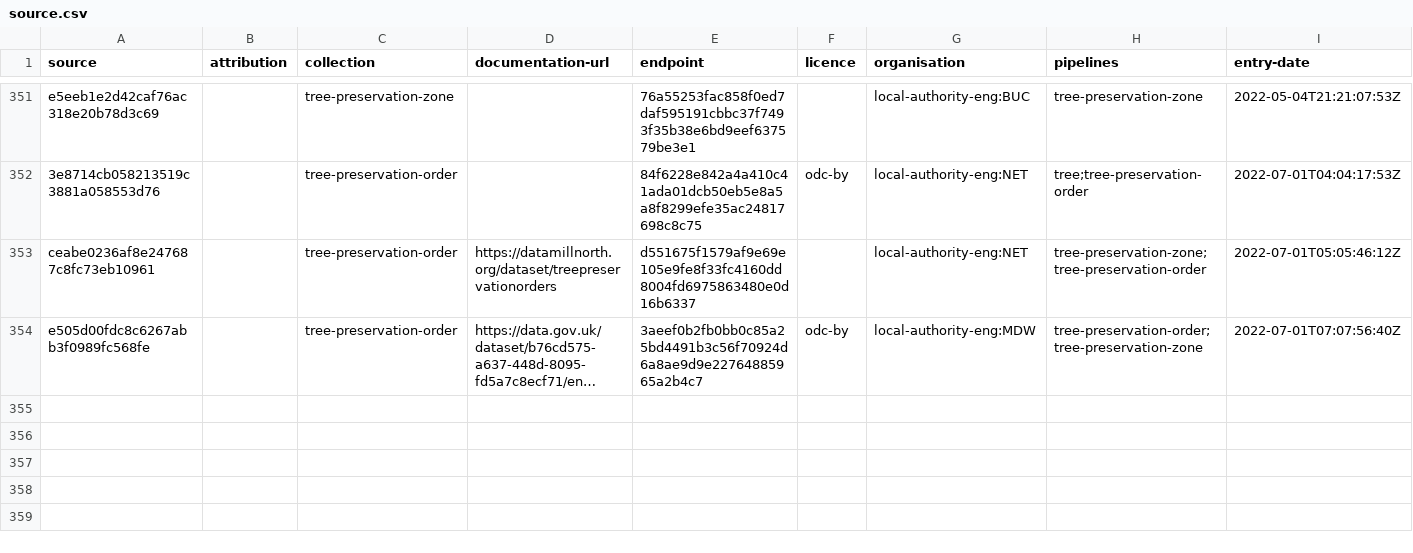
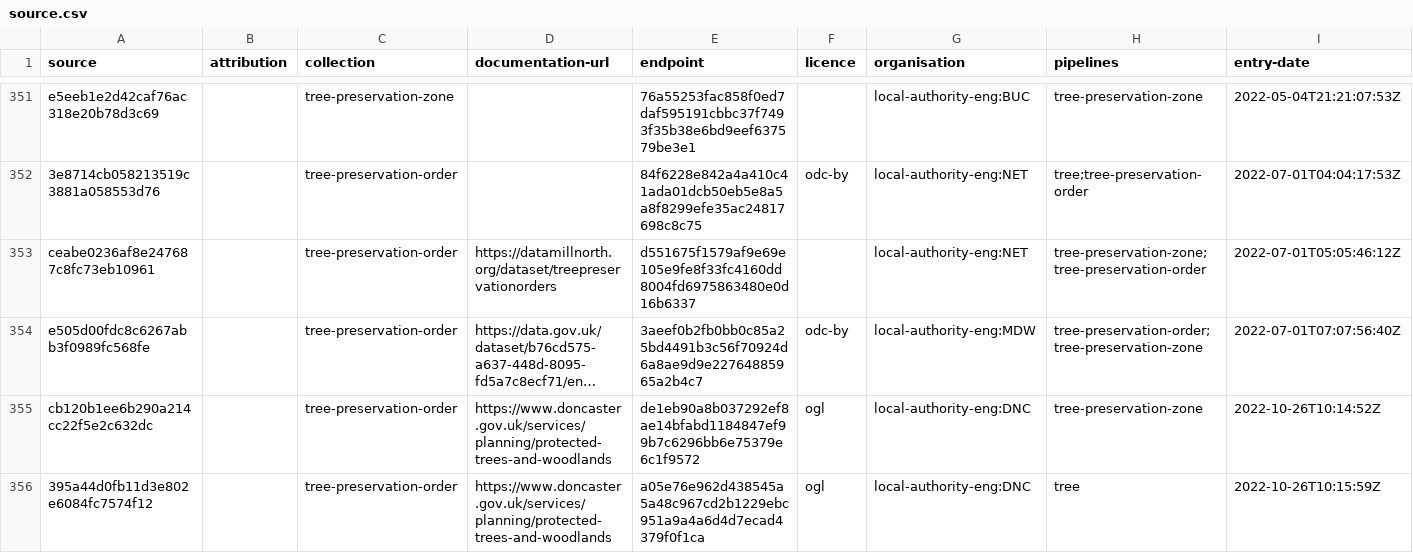
Before and after one commit to digital-land/tree-preservation-order-collection, a CSV file: collection/source.csv, drawn as a sheet; only a part is shown, gaps mark what is left out; long unchanged cells end in …; rows hold the shown columns only; the diff names each change by its address in the sheet, - before the commit and + after, or states it on an @@ line.

```diff
--- a/collection/source.csv
+++ b/collection/source.csv
+row 355: cb120b1ee6b290a214cc22f5e2c632dc |  | tree-preservation-order | https://www.doncaster.gov.uk/services/planning/protected-trees-and-woodlands | de1eb90a8b037292ef8ae14bfabd1184847ef99b7c6296bb6e75379e6c1f9572 | ogl | local-authority-eng:DNC | tree-preservation-zone | 2022-10-26T10:14:52Z
+row 356: 395a44d0fb11d3e802e6084fc7574f12 |  | tree-preservation-order | https://www.doncaster.gov.uk/services/planning/protected-trees-and-woodlands | a05e76e962d438545a5a48c967cd2b1229ebc951a9a4a6d4d7ecad4379f0f1ca | ogl | local-authority-eng:DNC | tree | 2022-10-26T10:15:59Z
```
Also changed, not shown: collection/endpoint.csv, pipeline/column.csv, 2 other files.
